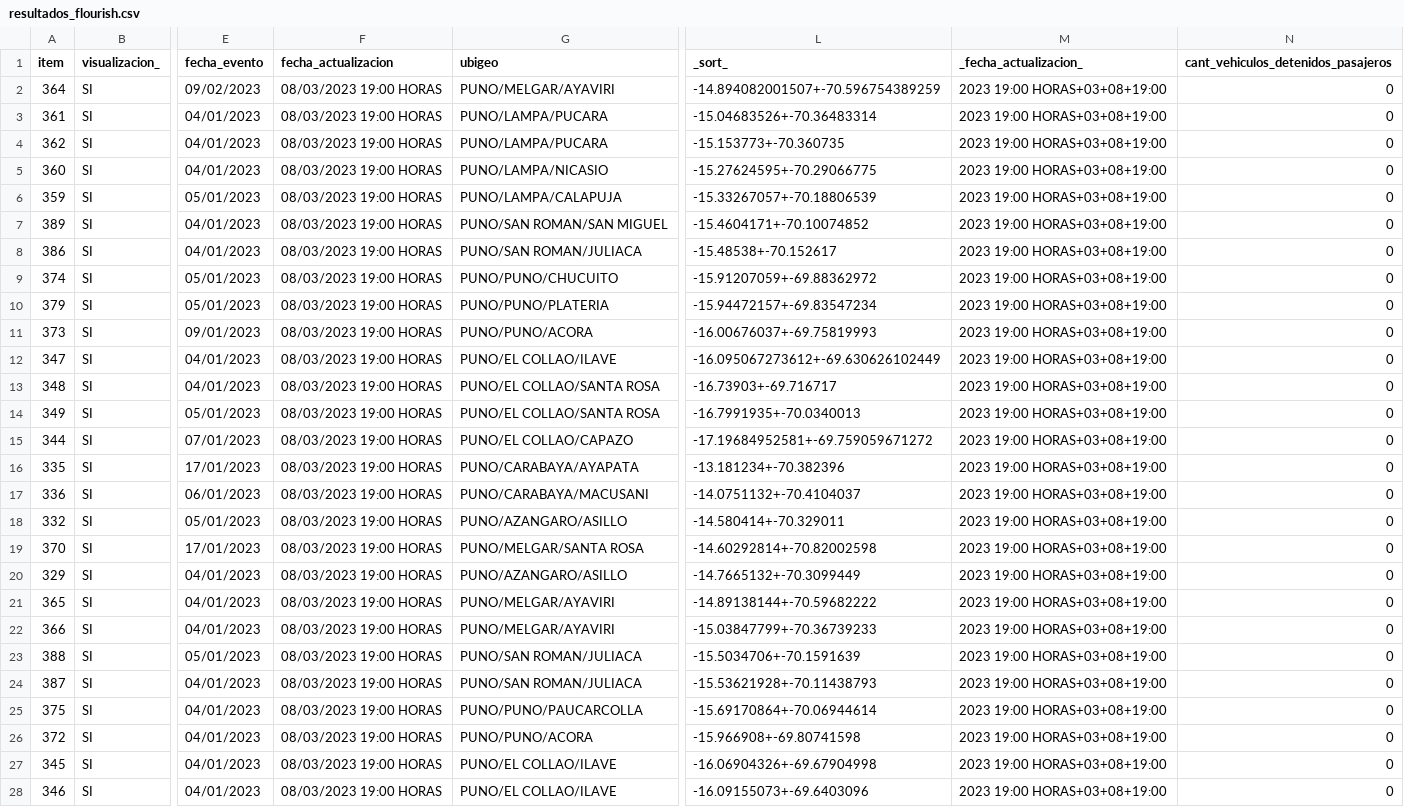
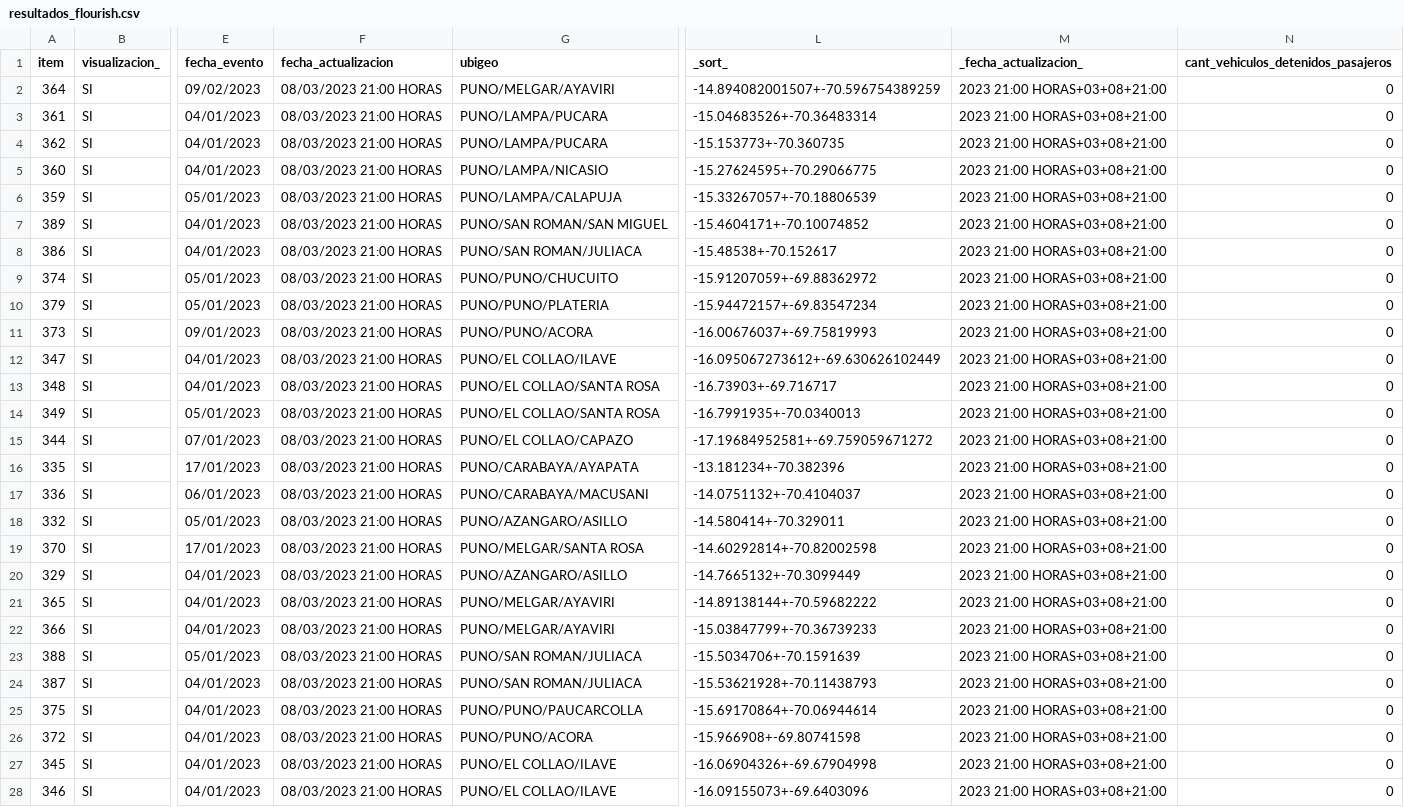
Before and after one commit to annaabsi/scraper-sutran, a CSV file: resultados_flourish.csv, drawn as a sheet; only a part is shown, gaps mark what is left out; the diff covers the shown part only; the diff names each change by its address in the sheet, - before the commit and + after, or states it on an @@ line.

```diff
--- a/resultados_flourish.csv
+++ b/resultados_flourish.csv
-F2:F28 (fecha_actualizacion): 08/03/2023 19:00 HORAS
+F2:F28 (fecha_actualizacion): 08/03/2023 21:00 HORAS
-M2:M28 (_fecha_actualizacion_): 2023 19:00 HORAS+03+08+19:00
+M2:M28 (_fecha_actualizacion_): 2023 21:00 HORAS+03+08+21:00
```
Also changed, not shown: 10 edited cells elsewhere in this file, 2 other files.
